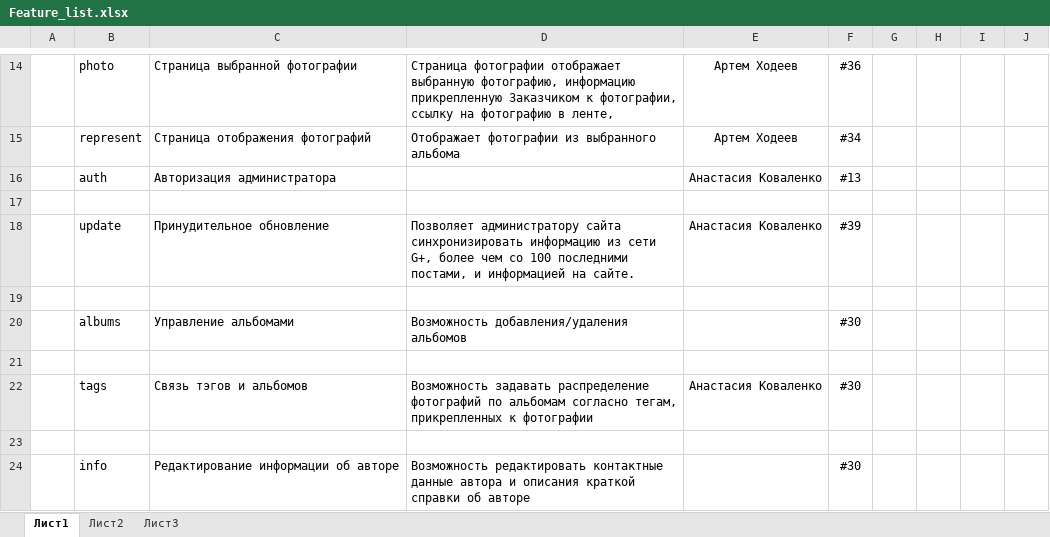
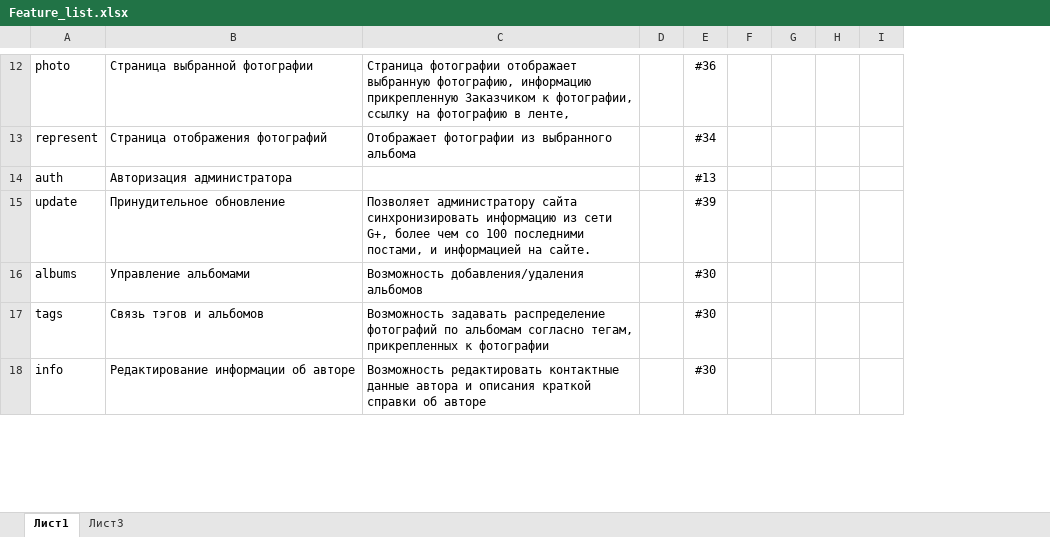
Before and after one commit to los-romka/collective_development, an Excel workbook: Docs/Requirements (REQ)/Feature_Requirements(FREQ)/Feature_list.xlsx, sheet Лист1, drawn as a sheet; only a part is shown, gaps mark what is left out; values as stored, in another font and other column widths than the file's, no borders; table styles not drawn; removed rows and columns are numbered as before the commit, all else as after; the diff covers the shown part only; the diff names each change by its address in the sheet, - before the commit and + after, or states it on an @@ line.

```diff
--- a/Docs/Requirements (REQ)/Feature_Requirements(FREQ)/Feature_list.xlsx (sheet Лист1)
+++ b/Docs/Requirements (REQ)/Feature_Requirements(FREQ)/Feature_list.xlsx (sheet Лист1)
-sheet tab: Лист2
-column A, empty
-column E, rows 14-16: Артем Ходеев | Артем Ходеев | Анастасия Коваленко; row 18: Анастасия Коваленко; row 22: Анастасия Коваленко
+column D, empty
-row 17: (empty)
-row 19: (empty)
-row 21: (empty)
-row 23: (empty)
```
Also changed, not shown: 2 added rows, 8 removed rows and 1 edited cell elsewhere in this sheet.
